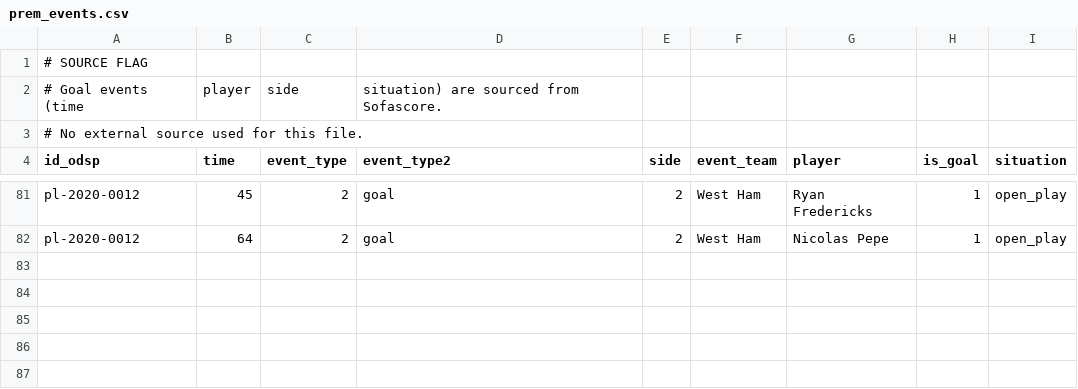
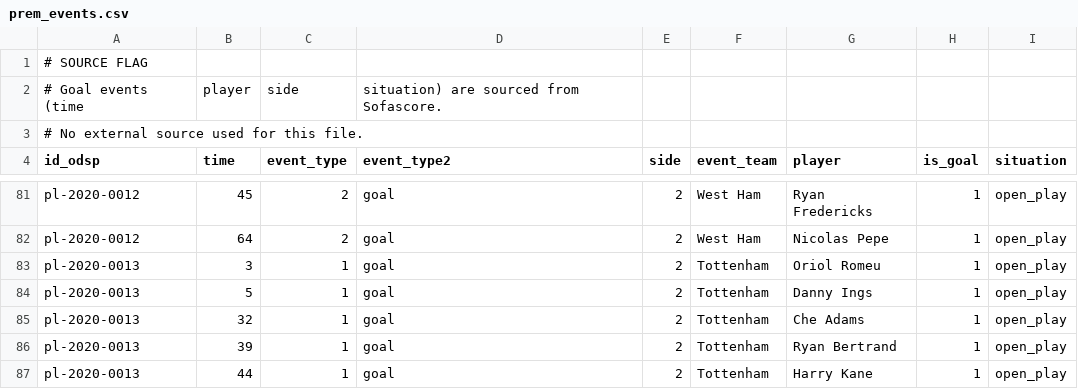
Before and after one commit to ReverseMomentum/TurnaroundIQ, a CSV file: stats/prem_events.csv, drawn as a sheet; only a part is shown, gaps mark what is left out.

Commit message:
Add Southampton vs Tottenham events 2020-09-20

```diff
--- a/stats/prem_events.csv
+++ b/stats/prem_events.csv
@@ -82 +82,6 @@ pl-2020-0012,45,2,goal,2,West Ham,Ryan Fredericks,1,open_play
 pl-2020-0012,64,2,goal,2,West Ham,Nicolas Pepe,1,open_play
+pl-2020-0013,3,1,goal,2,Tottenham,Oriol Romeu,1,open_play
+pl-2020-0013,5,1,goal,2,Tottenham,Danny Ings,1,open_play
+pl-2020-0013,32,1,goal,2,Tottenham,Che Adams,1,open_play
+pl-2020-0013,39,1,goal,2,Tottenham,Ryan Bertrand,1,open_play
+pl-2020-0013,44,1,goal,2,Tottenham,Harry Kane,1,open_play
```
